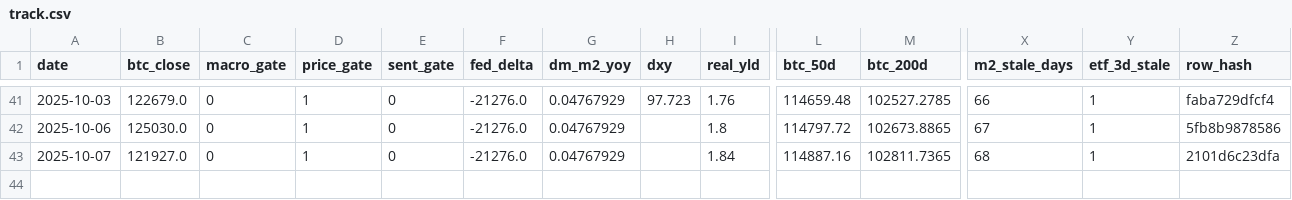
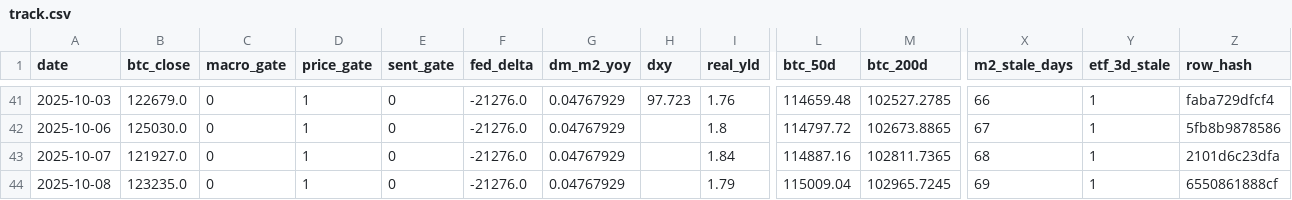
Before and after one commit to matthewprotti/btc_macro_agent_v2.py, a CSV file: track.csv, drawn as a sheet; only a part is shown, gaps mark what is left out; rows hold the shown columns only; the diff names each change by its address in the sheet, - before the commit and + after, or states it on an @@ line.

```diff
--- a/track.csv
+++ b/track.csv
+row 44: 2025-10-08 | 123235.0 | 0 | 1 | 0 | -21276.0 | 0.04767929 |  | 1.79 | 115009.04 | 102965.7245 | 69 | 1 | 6550861888cf
```
Also changed, not shown: data/BTCUSD.csv, data/DXY.csv, 2 other files.
